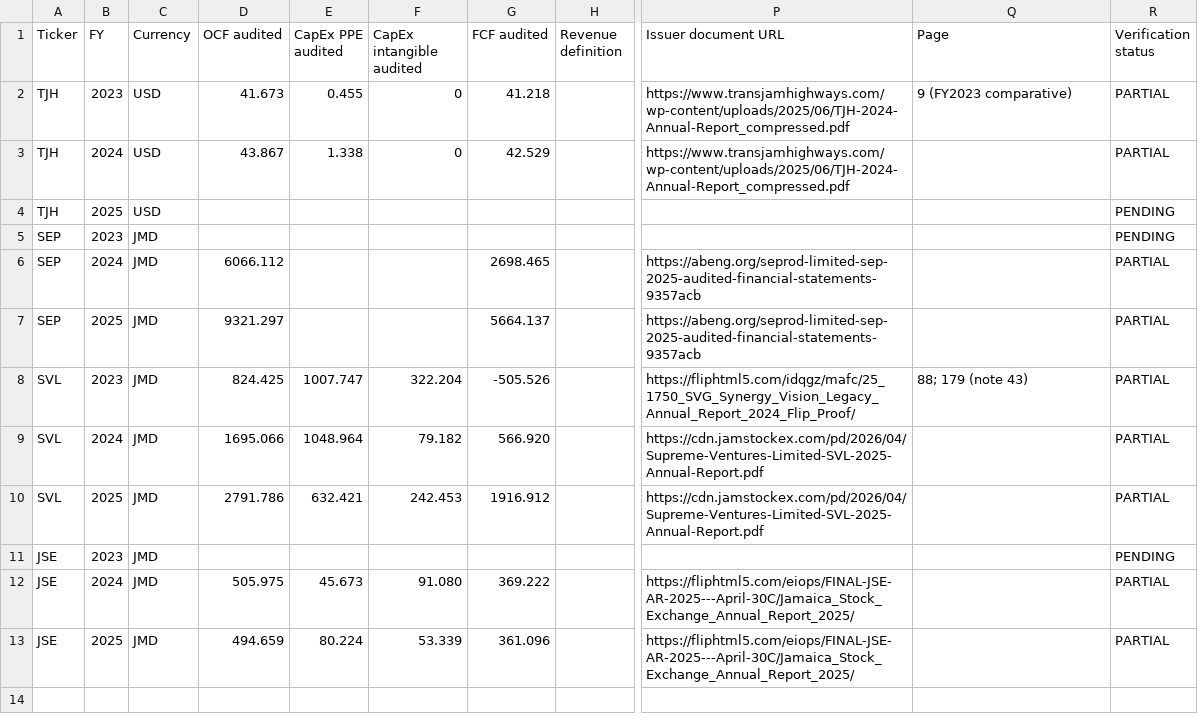
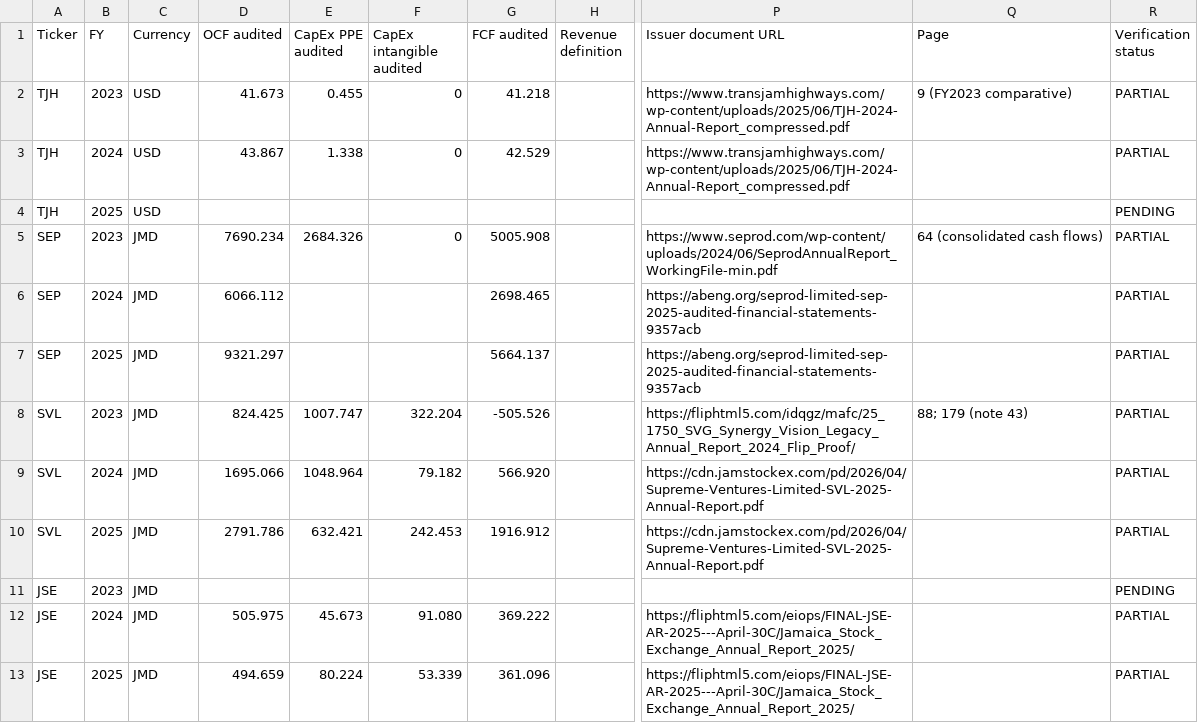
Before and after one commit to kbuckle10/daily-jse-market-dashboard, a CSV file: research/business-phase-evidence-workbook.csv, drawn as a sheet; only a part is shown, gaps mark what is left out; the diff names each change by its address in the sheet, - before the commit and + after, or states it on an @@ line.

Commit message:
Add SEP FY2023 issuer consolidated cashflow figures to audit evidence

```diff
--- a/research/business-phase-evidence-workbook.csv
+++ b/research/business-phase-evidence-workbook.csv
-D5 (OCF audited): (empty)
+D5 (OCF audited): 7690.234
-E5 (CapEx PPE audited): (empty)
+E5 (CapEx PPE audited): 2684.326
-F5 (CapEx intangible audited): (empty)
+F5 (CapEx intangible audited): 0
-G5 (FCF audited): (empty)
+G5 (FCF audited): 5005.908
-P5 (Issuer document URL): (empty)
+P5 (Issuer document URL): https://www.seprod.com/wp-content/uploads/2024/06/SeprodAnnualReport_WorkingFile-min.pdf
-Q5 (Page): (empty)
+Q5 (Page): 64 (consolidated cash flows)
-R5 (Verification status): PENDING
+R5 (Verification status): PARTIAL
```
